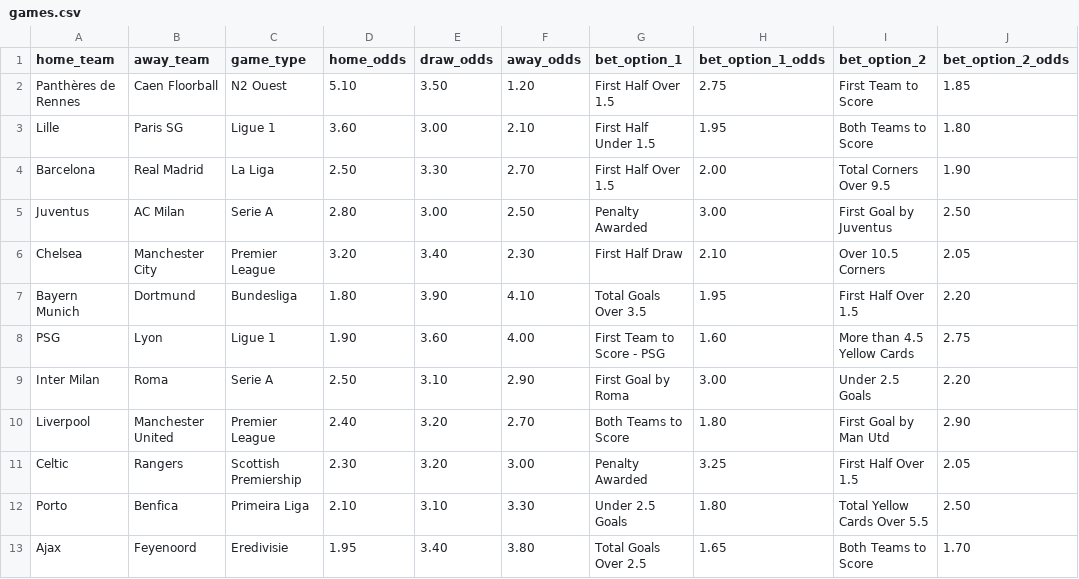
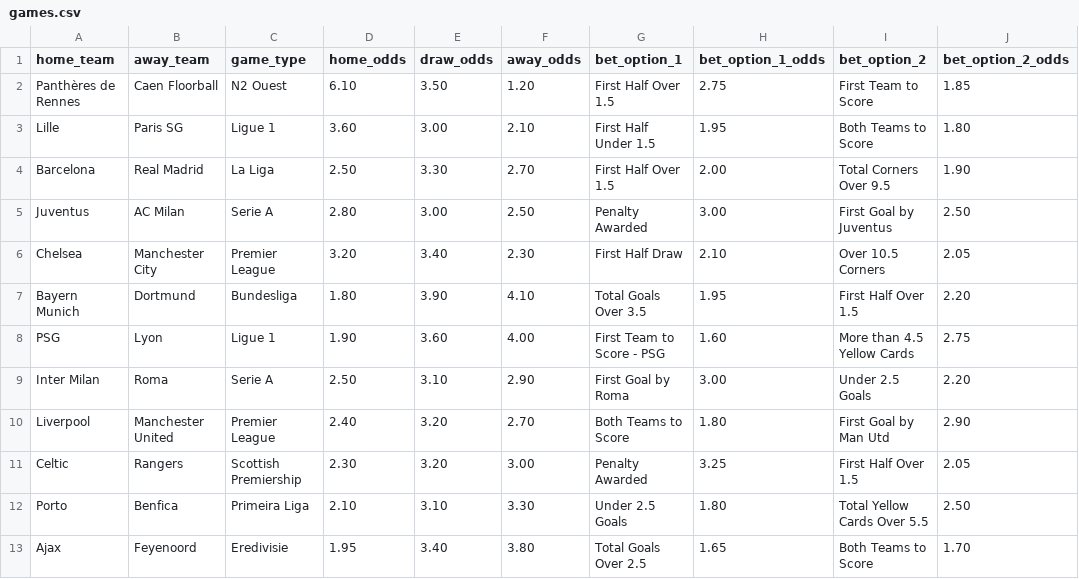
Before and after one commit to MateoLgs/floorbet, a CSV file: games.csv, drawn as a sheet; only a part is shown; the diff names each change by its address in the sheet, - before the commit and + after, or states it on an @@ line.

Commit message:
Add files via upload

```diff
--- a/games.csv
+++ b/games.csv
-D2 (home_odds): 5.10
+D2 (home_odds): 6.10
```
